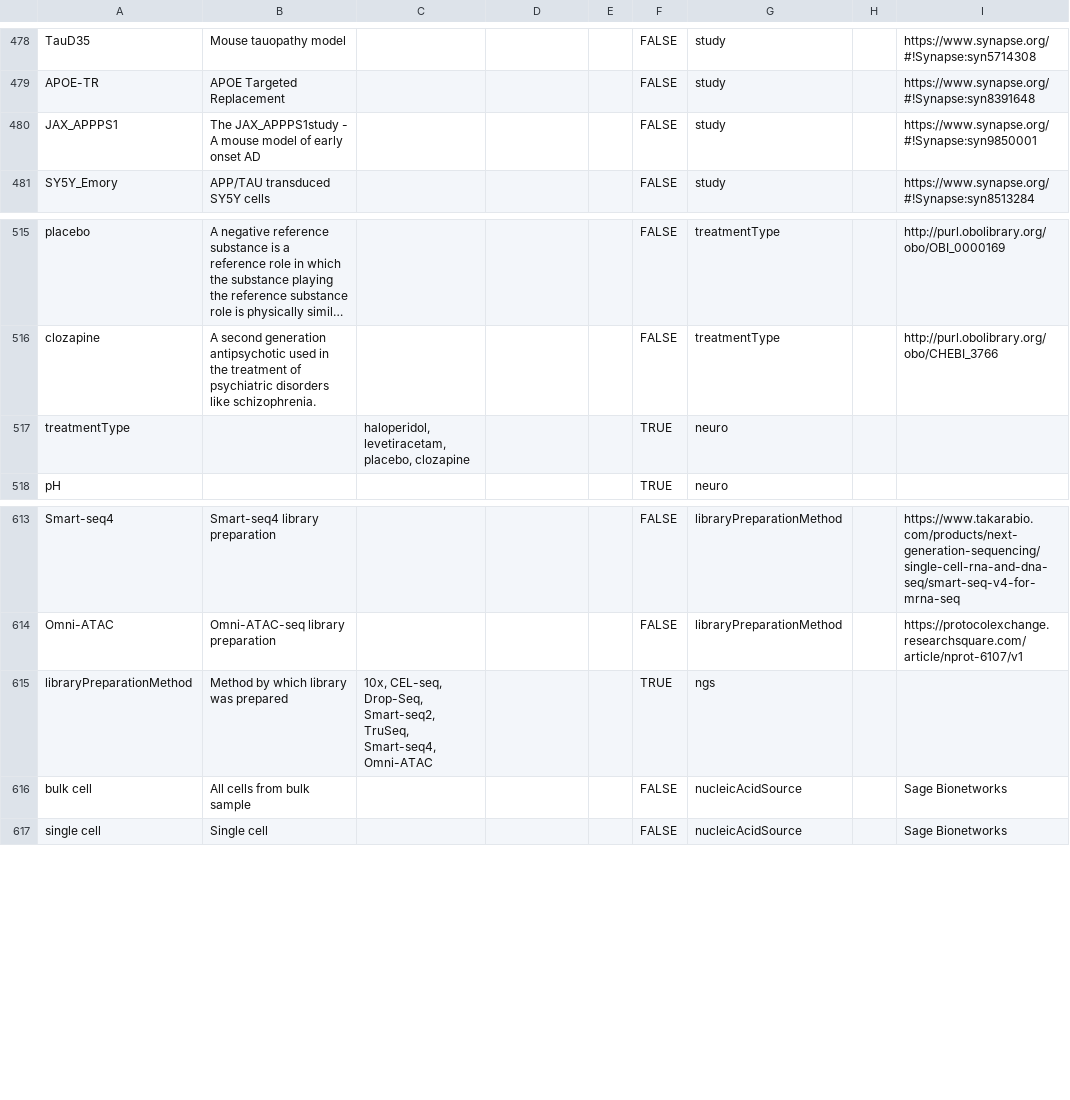
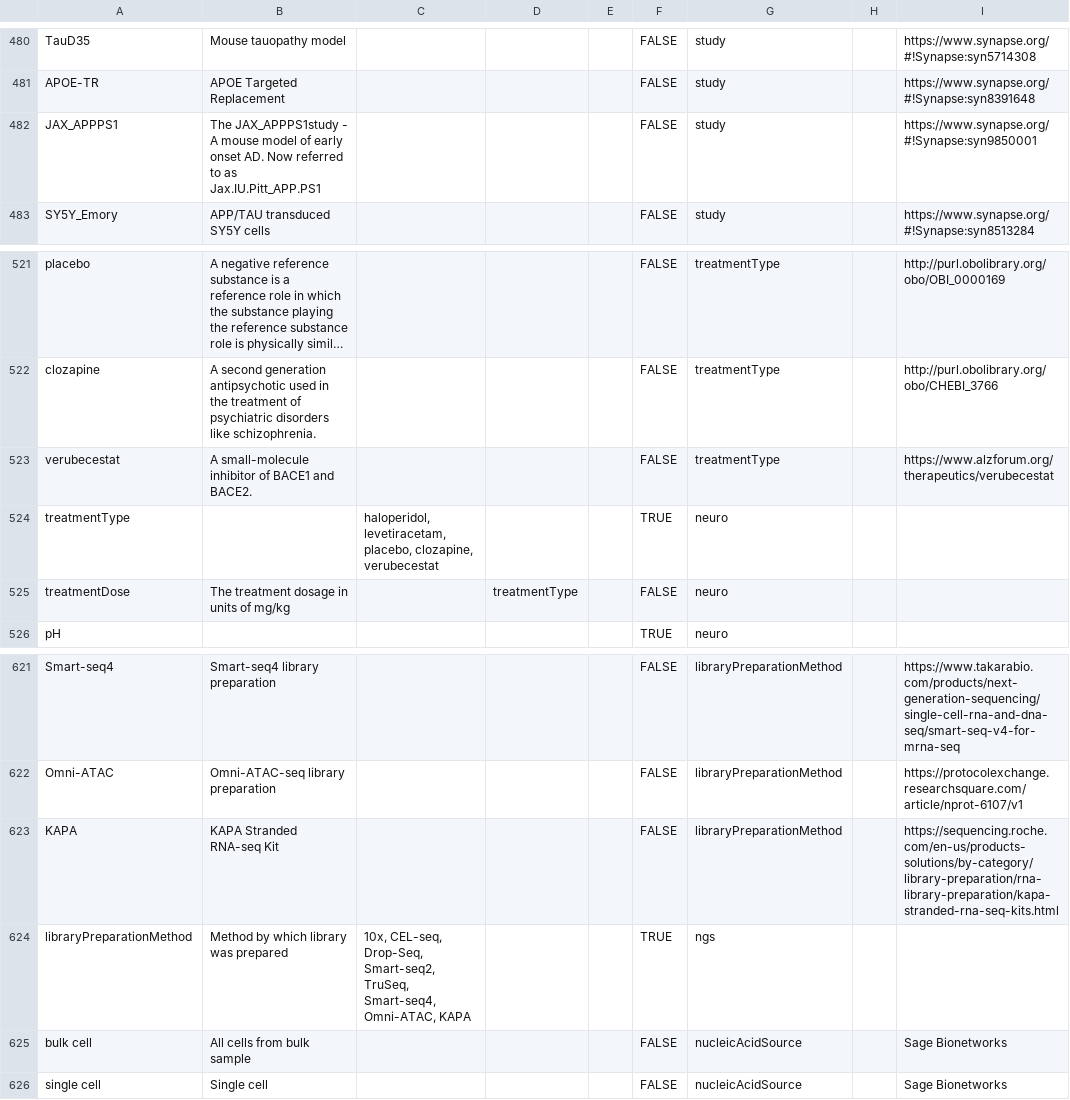
Before and after one commit to Sage-Bionetworks/synapseAnnotations, a CSV file: synapseAnnotations/sage_controlled_vocabulary_schema.csv, drawn as a sheet; only a part is shown, gaps mark what is left out; long unchanged cells end in …; addresses are those after the commit; the diff covers the shown part only; the diff names each change by its address in the sheet, - before the commit and + after, or states it on an @@ line.

```diff
--- a/synapseAnnotations/sage_controlled_vocabulary_schema.csv
+++ b/synapseAnnotations/sage_controlled_vocabulary_schema.csv
-B482: …early onset AD
+B482: …early onset AD. Now referred to as Jax.IU.Pitt_APP.PS1
+row 523: verubecestat | A small-molecule inhibitor of BACE1 and BACE2. |  |  |  | FALSE | treatmentType |  | https://www.alzforum.org/therapeutics/verubecestat
-C524: …levetiracetam, placebo, clozapine
+C524: …levetiracetam, placebo, clozapine, verubecestat
+row 525: treatmentDose | The treatment dosage in units of mg/kg |  | treatmentType |  | FALSE | neuro
+row 623: KAPA | KAPA Stranded RNA-seq Kit |  |  |  | FALSE | libraryPreparationMethod |  | https://sequencing.roche.com/en-us/products-solutions/by-category/library-preparation/rna-library-preparation/kapa-stranded-rna-seq-kits.html
-C624: …TruSeq, Smart-seq4, Omni-ATAC
+C624: …TruSeq, Smart-seq4, Omni-ATAC, KAPA
```
Also changed, not shown: 9 added rows and 7 edited cells elsewhere in this file.
